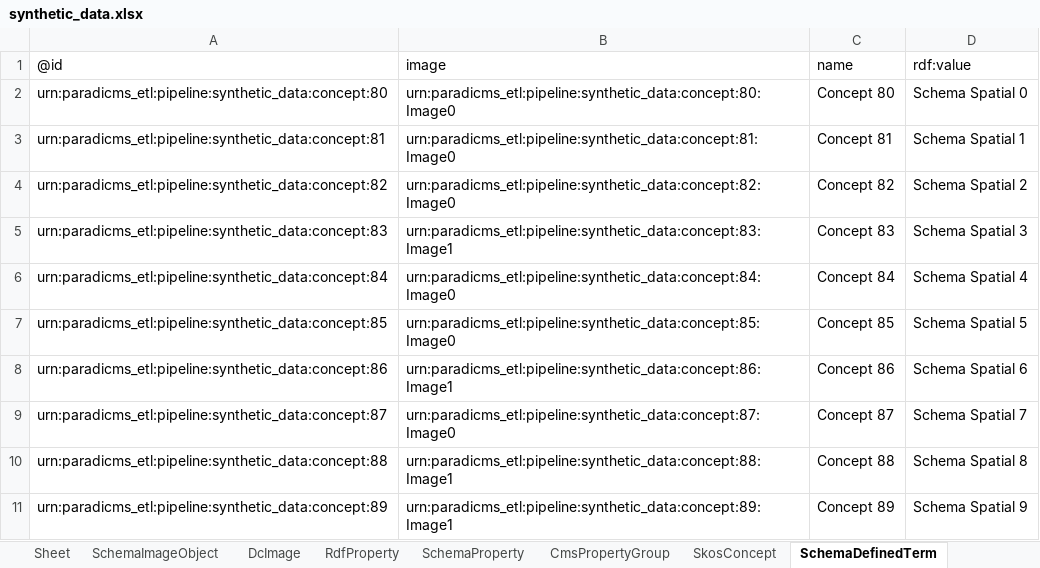
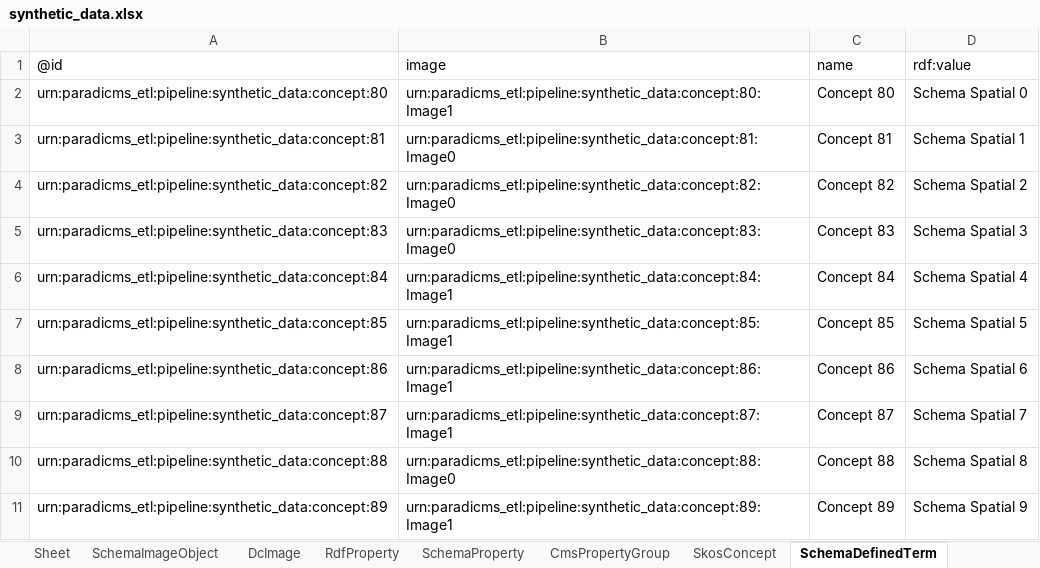
Before and after one commit to paradicms/paradicms, an Excel workbook: data/synthetic/synthetic_data.xlsx, sheet SchemaDefinedTerm, drawn as a sheet; values as stored, in another font and other column widths than the file's, no borders; the diff names each change by its address in the sheet, - before the commit and + after, or states it on an @@ line.

Commit message:
SyntheticDataPipeline: use synthetic image URLs

```diff
--- a/data/synthetic/synthetic_data.xlsx (sheet SchemaDefinedTerm)
+++ b/data/synthetic/synthetic_data.xlsx (sheet SchemaDefinedTerm)
-B2: urn:paradicms_etl:pipeline:synthetic_data:concept:80:Image0
+B2: urn:paradicms_etl:pipeline:synthetic_data:concept:80:Image1
-B5: urn:paradicms_etl:pipeline:synthetic_data:concept:83:Image1
+B5: urn:paradicms_etl:pipeline:synthetic_data:concept:83:Image0
-B6: urn:paradicms_etl:pipeline:synthetic_data:concept:84:Image0
+B6: urn:paradicms_etl:pipeline:synthetic_data:concept:84:Image1
-B7: urn:paradicms_etl:pipeline:synthetic_data:concept:85:Image0
+B7: urn:paradicms_etl:pipeline:synthetic_data:concept:85:Image1
-B9: urn:paradicms_etl:pipeline:synthetic_data:concept:87:Image0
+B9: urn:paradicms_etl:pipeline:synthetic_data:concept:87:Image1
-B10: urn:paradicms_etl:pipeline:synthetic_data:concept:88:Image1
+B10: urn:paradicms_etl:pipeline:synthetic_data:concept:88:Image0
```
Also changed, not shown: sheet SkosConcept, sheet RdfProperty, sheet SchemaOrganization, sheet FoafOrganization, sheet FoafPerson, sheet SchemaProperty, 2 more sheets, 2 other files.
